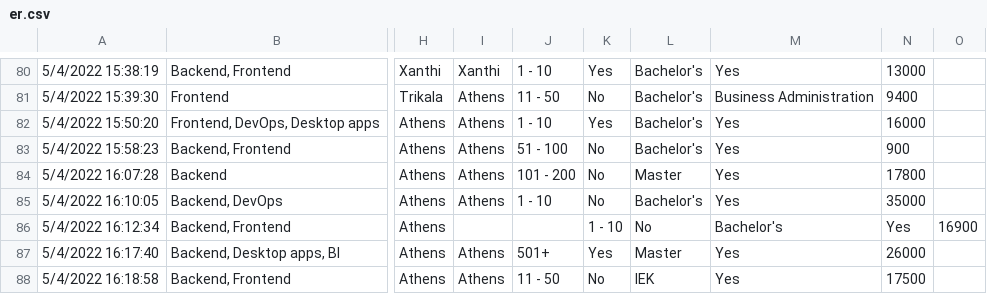
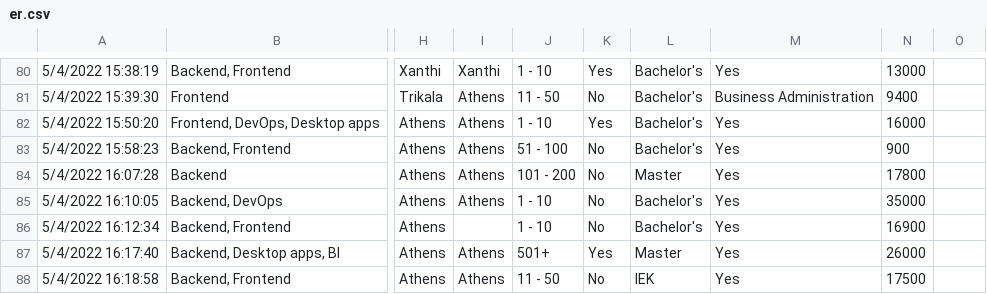
Before and after one commit to Gs85087/DB_file, a CSV file: er.csv, drawn as a sheet; only a part is shown, gaps mark what is left out; the diff names each change by its address in the sheet, - before the commit and + after, or states it on an @@ line.

Commit message:
Update er.csv

```diff
--- a/er.csv
+++ b/er.csv
-J86: (empty)
+J86: 1 - 10
-K86: 1 - 10
+K86: No
-L86: No
+L86: Bachelor's
-M86: Bachelor's
+M86: Yes
-N86: Yes
+N86: 16900
-O86: 16900
+O86: (empty)
```
